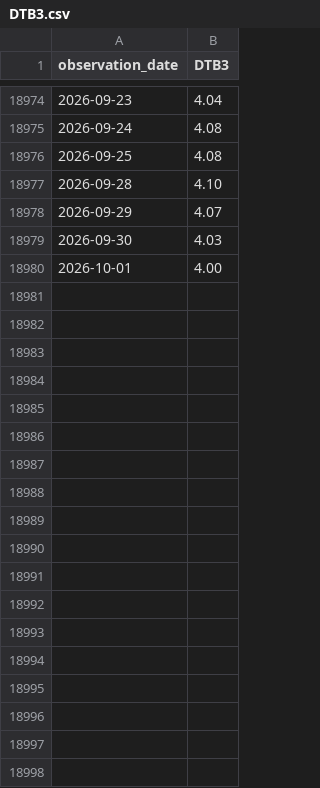
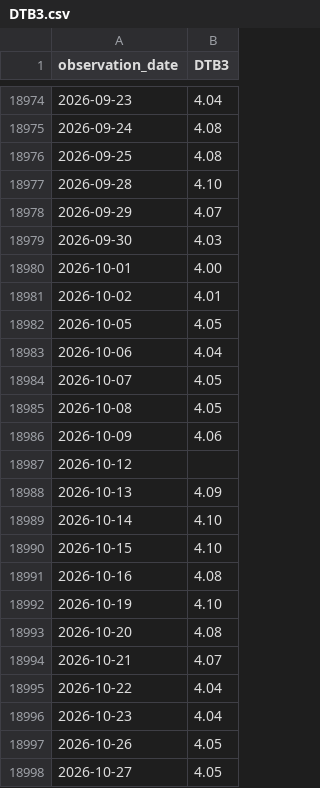
Before and after one commit to kongkrit/MM-backtest, a CSV file: data/DTB3.csv, drawn as a sheet; only a part is shown, gaps mark what is left out.

```diff
--- a/data/DTB3.csv
+++ b/data/DTB3.csv
@@ -18980 +18980,19 @@ observation_date,DTB3
 2026-10-01,4.00
+2026-10-02,4.01
+2026-10-05,4.05
+2026-10-06,4.04
+2026-10-07,4.05
+2026-10-08,4.05
+2026-10-09,4.06
+2026-10-12,
+2026-10-13,4.09
+2026-10-14,4.10
+2026-10-15,4.10
+2026-10-16,4.08
+2026-10-19,4.10
+2026-10-20,4.08
+2026-10-21,4.07
+2026-10-22,4.04
+2026-10-23,4.04
+2026-10-26,4.05
+2026-10-27,4.05
```
Also changed, not shown: data/DFF.csv, data/DTB4WK.csv, 15 other files.
